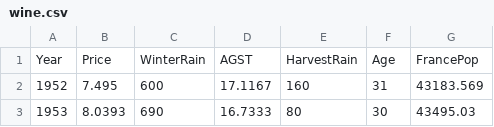
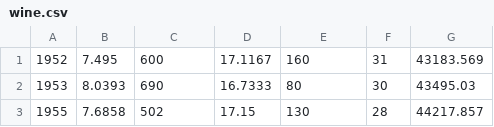
Before and after one commit to intel-unesp-mcp/datascience-workshop, a CSV file: wine.csv, drawn as a sheet; only a part is shown; the shorter side is filled out with more unchanged rows; the diff names each change by its address in the sheet, - before the commit and + after, or states it on an @@ line.

Commit message:
Data Tested

```diff
--- a/wine.csv
+++ b/wine.csv
-row 1: Year | Price | WinterRain | AGST | HarvestRain | Age | FrancePop
```
Also changed, not shown: 3 other files.
